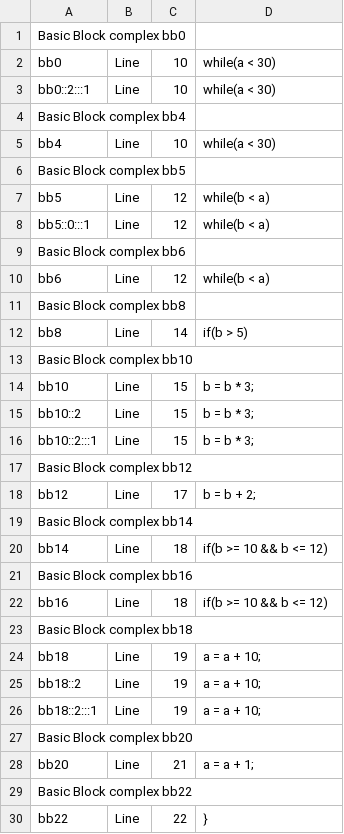
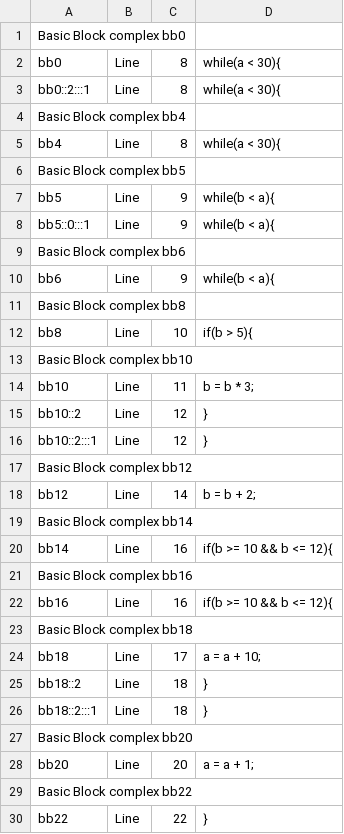
Before and after one commit to sw3luke/PES_TCC_WCET-Estrategia_Hibrida_Modular, a CSV file: 16 - janne_complex/janne_complex_alf_to_C_identified_full.csv, drawn as a sheet; only a part is shown; the diff covers the shown part only.

Commit message:
Janne reconvertido para ALF após Beautify

```diff
--- a/16 - janne_complex/janne_complex_alf_to_C_identified_full.csv
+++ b/16 - janne_complex/janne_complex_alf_to_C_identified_full.csv
@@ -1,46 +1,46 @@
 Basic Block complex bb0
-bb0;Line;10;"  while(a < 30)
-"
-bb0::2:::1;Line;10;"  while(a < 30)
-"
+bb0;Line;8;"  while(a < 30){
+"
+bb0::2:::1;Line;8;"  while(a < 30){
+"
 Basic Block complex bb4
-bb4;Line;10;"  while(a < 30)
-"
+bb4;Line;8;"  while(a < 30){
+"
 Basic Block complex bb5
-bb5;Line;12;"      while(b < a)
-"
-bb5::0:::1;Line;12;"      while(b < a)
-"
+bb5;Line;9;"      while(b < a){
+"
+bb5::0:::1;Line;9;"      while(b < a){
+"
 Basic Block complex bb6
-bb6;Line;12;"      while(b < a)
-"
+bb6;Line;9;"      while(b < a){
+"
 Basic Block complex bb8
-bb8;Line;14;"	  if(b > 5)
-"
+bb8;Line;10;"	  if(b > 5){
+"
 Basic Block complex bb10
-bb10;Line;15;"	    b = b * 3;
-"
-bb10::2;Line;15;"	    b = b * 3;
-"
-bb10::2:::1;Line;15;"	    b = b * 3;
-"
+bb10;Line;11;"	  	b = b * 3;
+"
+bb10::2;Line;12;"	  }
+"
+bb10::2:::1;Line;12;"	  }
+"
 Basic Block complex bb12
-bb12;Line;17;"	    b = b + 2;
-"
+bb12;Line;14;"	  	b = b + 2;
+"
 Basic Block complex bb14
-bb14;Line;18;"	  if(b >= 10 && b <= 12)
-"
+bb14;Line;16;"	  if(b >= 10 && b <= 12){
+"
 Basic Block complex bb16
-bb16;Line;18;"	  if(b >= 10 && b <= 12)
-"
+bb16;Line;16;"	  if(b >= 10 && b <= 12){
+"
 Basic Block complex bb18
-bb18;Line;19;"	    a = a + 10;
-"
-bb18::2;Line;19;"	    a = a + 10;
-"
-bb18::2:::1;Line;19;"	    a = a + 10;
-"
+bb18;Line;17;"	  	a = a + 10;
+"
+bb18::2;Line;18;"	  }
+"
+bb18::2:::1;Line;18;"	  }
+"
 Basic Block complex bb20
-bb20;Line;21;"	    a = a + 1;
-"
+bb20;Line;20;"	  	a = a + 1;
+"
 Basic Block complex bb22
```
Also changed, not shown: 2 edited cells elsewhere in this file, 5 other files.
